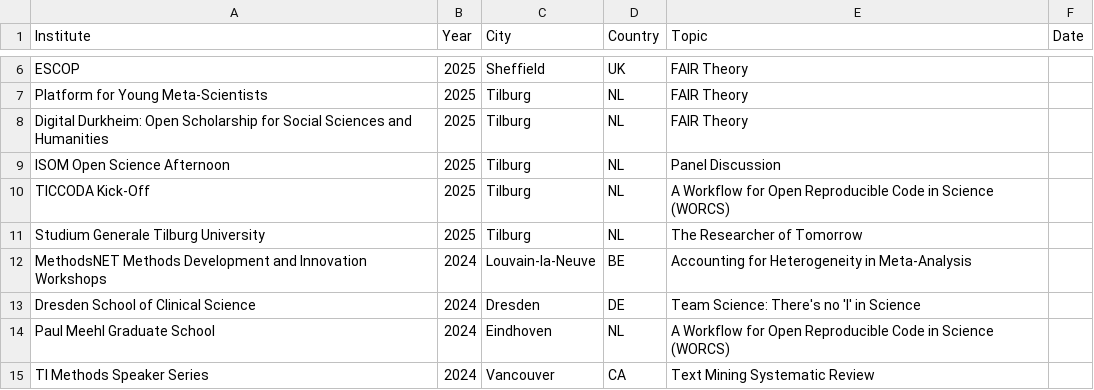
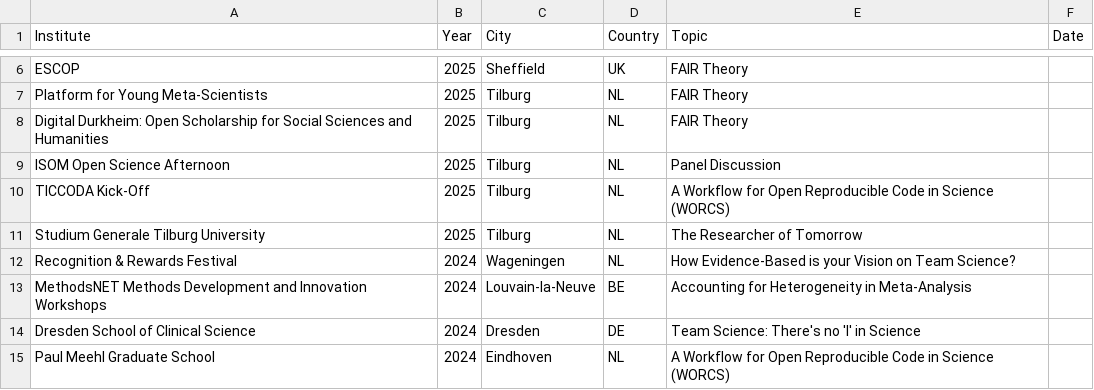
Before and after one commit to cjvanlissa/resume, a CSV file: invited.csv, drawn as a sheet; only a part is shown, gaps mark what is left out; the shorter side is filled out with more unchanged rows.

```diff
--- a/invited.csv
+++ b/invited.csv
@@ -11,2 +11,3 @@ TICCODA Kick-Off,2025,Tilburg,NL,A Workflow for Open Reproducible Code in Scienc
 Studium Generale Tilburg University,2025,Tilburg,NL,The Researcher of Tomorrow,
+Recognition & Rewards Festival,2024,Wageningen,NL,How Evidence-Based is your Vision on Team Science?,
 MethodsNET Methods Development and Innovation Workshops,2024,Louvain-la-Neuve,BE,Accounting for Heterogeneity in Meta-Analysis,
```
Also changed, not shown: My publications.csv, R-packages.csv, 9 other files.
